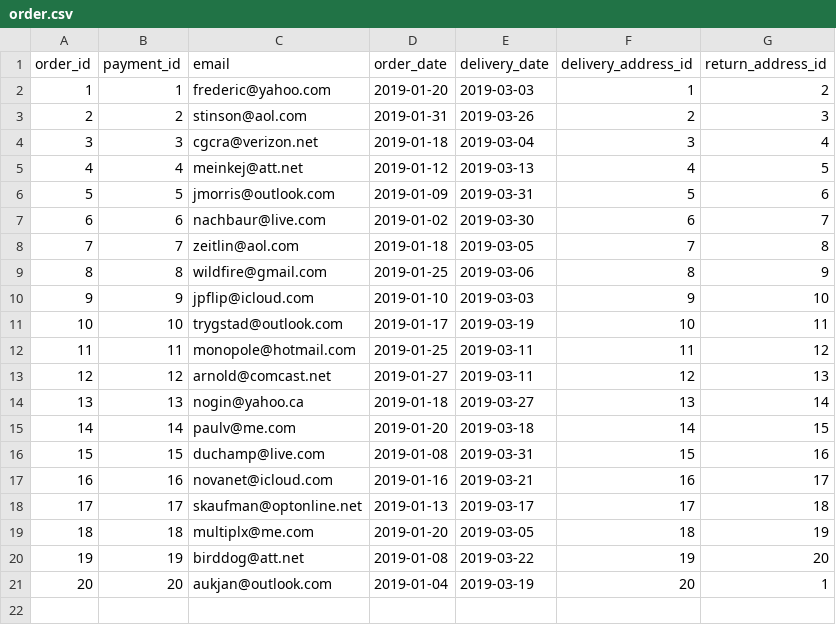
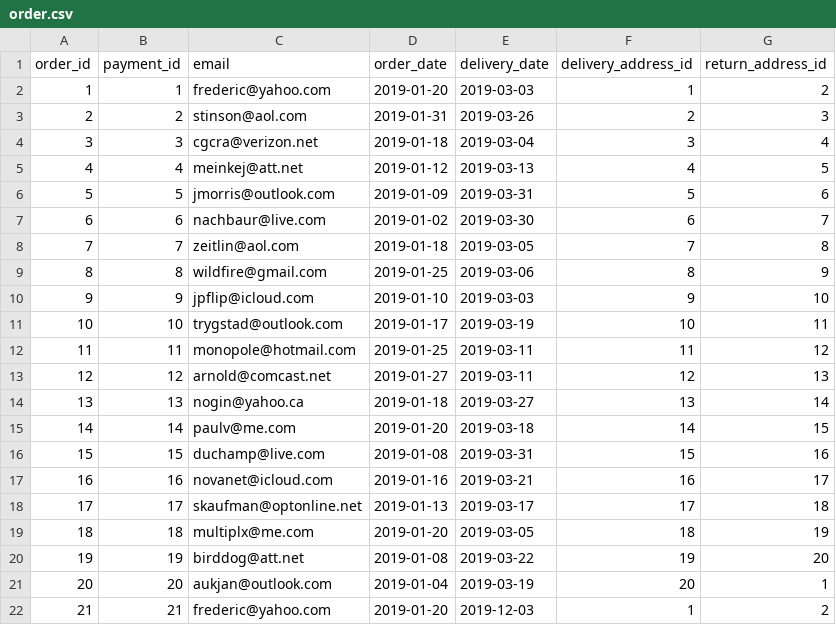
Before and after one commit to dxc2961/cs320_data_management_project, a CSV file: data/order.csv, drawn as a sheet.

Commit message:
added order viewing funcitonality for customers

```diff
--- a/data/order.csv
+++ b/data/order.csv
@@ -21 +21,2 @@ order_id,payment_id,email,order_date,delivery_date,delivery_address_id,return_ad
 20,20,aukjan@outlook.com,2019-01-04,2019-03-19,20,1
+21,21,frederic@yahoo.com,2019-01-20,2019-12-03,1,2
```
Also changed, not shown: data/package.csv, 1 other file.
